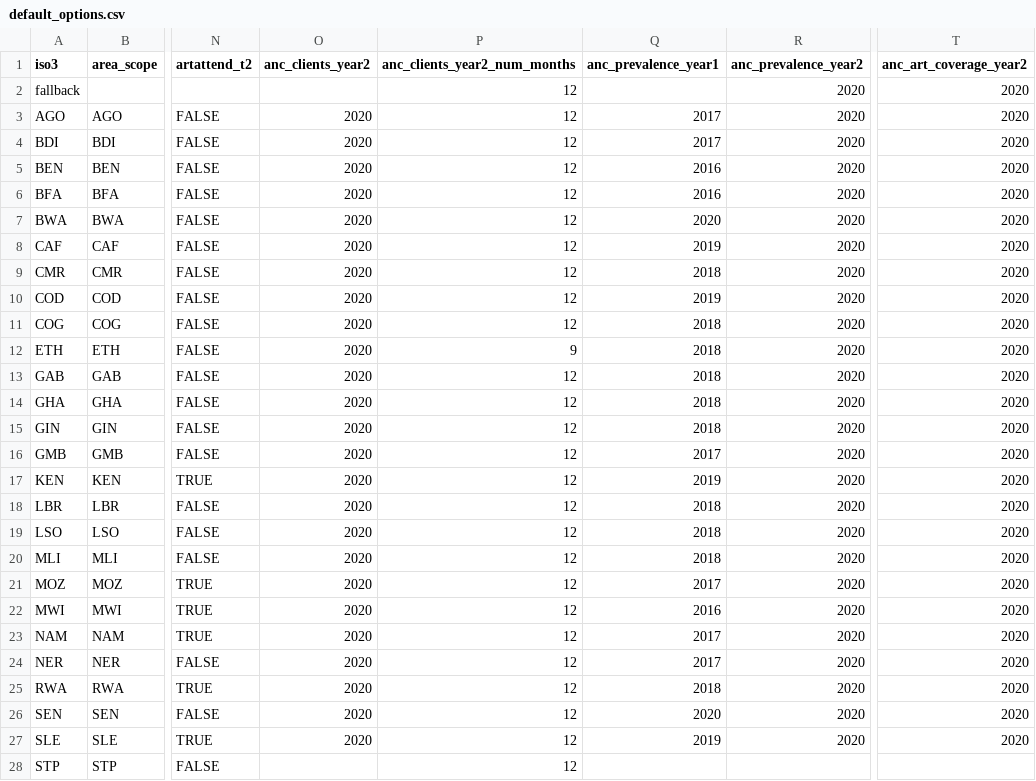
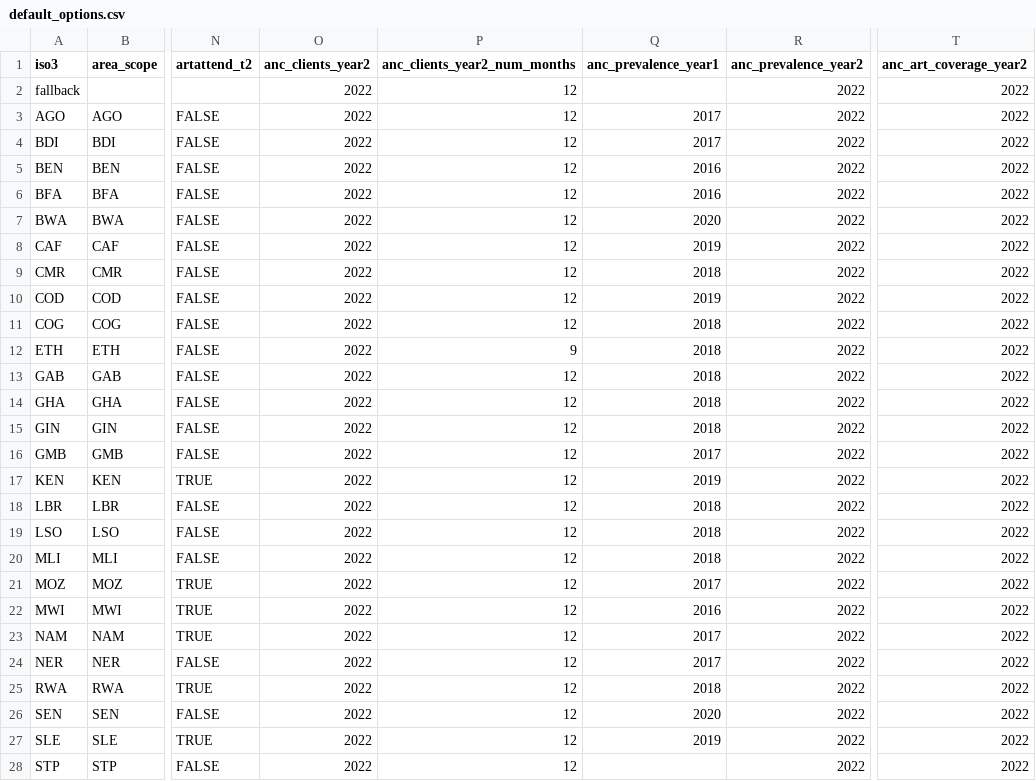
Before and after one commit to mrc-ide/naomi.options, a CSV file: inst/default_options.csv, drawn as a sheet; only a part is shown, gaps mark what is left out; the diff covers the shown part only; the diff names each change by its address in the sheet, - before the commit and + after, or states it on an @@ line.

Commit message:
Set all year 2 option defaults to 2022

```diff
--- a/inst/default_options.csv
+++ b/inst/default_options.csv
-O2 (anc_clients_year2): (empty)
+O2 (anc_clients_year2): 2022
-R2:R27 (anc_prevalence_year2): 2020
+R2:R27 (anc_prevalence_year2): 2022
-T2:T27 (anc_art_coverage_year2): 2020
+T2:T27 (anc_art_coverage_year2): 2022
-O3:O27 (anc_clients_year2): 2020
+O3:O27 (anc_clients_year2): 2022
-O28 (anc_clients_year2): (empty)
+O28 (anc_clients_year2): 2022
-R28 (anc_prevalence_year2): (empty)
+R28 (anc_prevalence_year2): 2022
-T28 (anc_art_coverage_year2): (empty)
+T28 (anc_art_coverage_year2): 2022
```
Also changed, not shown: 30 edited cells elsewhere in this file.
